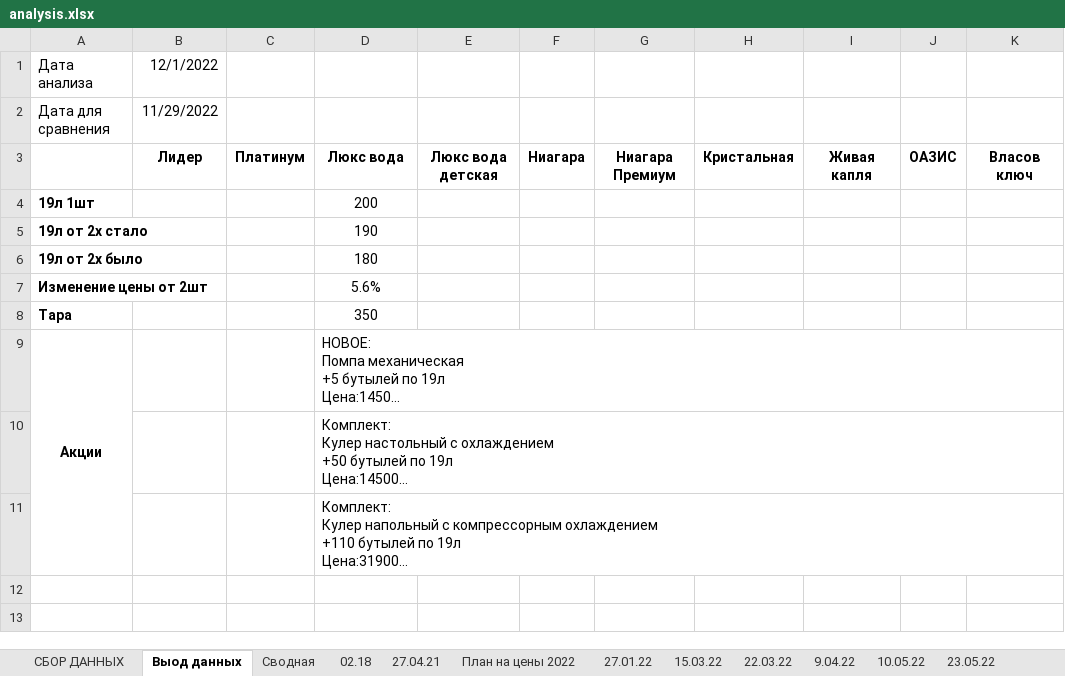
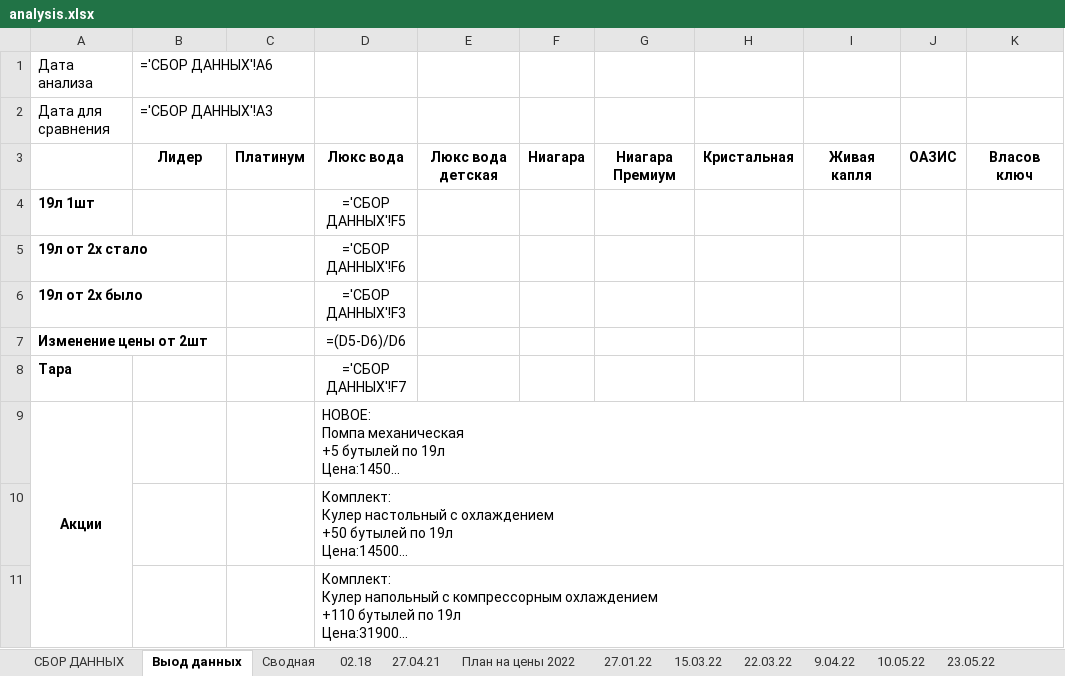
Before and after one commit to v1ab1/water, an Excel workbook: analysis.xlsx, sheet Выод данных, drawn as a sheet; only a part is shown; long unchanged cells end in …; values as stored, in another font and other column widths than the file's, no borders; formulas without a stored value are shown as written; the diff names each change by its address in the sheet, - before the commit and + after, or states it on an @@ line.

```diff
--- a/analysis.xlsx (sheet Выод данных)
+++ b/analysis.xlsx (sheet Выод данных)
-B1: 12/1/2022
+B1: ='СБОР ДАННЫХ'!A6
-B2: 11/29/2022
+B2: ='СБОР ДАННЫХ'!A3
-D4: 200
+D4: ='СБОР ДАННЫХ'!F5
-D5: 190
+D5: ='СБОР ДАННЫХ'!F6
-D6: 180
+D6: ='СБОР ДАННЫХ'!F3
-D7: 5.6%
+D7: =(D5-D6)/D6
-D8: 350
+D8: ='СБОР ДАННЫХ'!F7
```
Also changed, not shown: sheet 22.01.23, sheet 23.05.22, sheet 15.03.22, sheet 22.03.22, sheet 27.01.22, sheet 26.10.22, 9 more sheets, other sheet tabs, hidden cells, charts or pictures, 4 other files.
